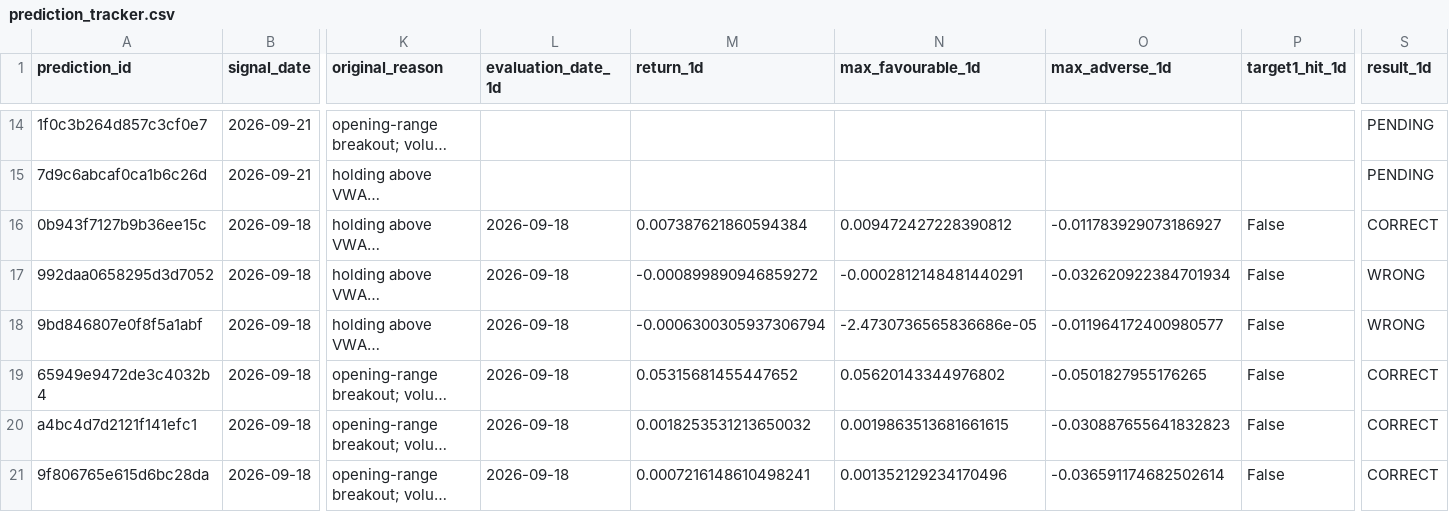
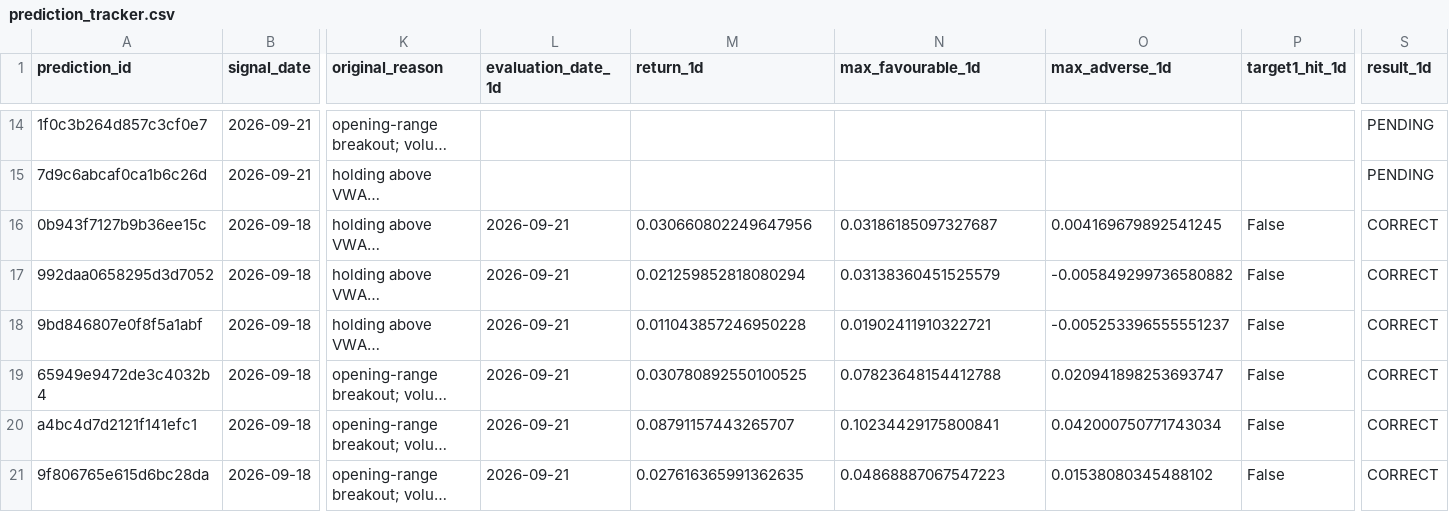
Before and after one commit to rk93/stocks-ai-analyzer, a CSV file: data/prediction_tracker.csv, drawn as a sheet; only a part is shown, gaps mark what is left out; long unchanged cells end in …; the diff names each change by its address in the sheet, - before the commit and + after, or states it on an @@ line.

```diff
--- a/data/prediction_tracker.csv
+++ b/data/prediction_tracker.csv
-L16:L21 (evaluation_date_1d): 2026-09-18
+L16:L21 (evaluation_date_1d): 2026-09-21
-M16 (return_1d): 0.007387621860594384
+M16 (return_1d): 0.030660802249647956
-N16 (max_favourable_1d): 0.009472427228390812
+N16 (max_favourable_1d): 0.03186185097327687
-O16 (max_adverse_1d): -0.011783929073186927
+O16 (max_adverse_1d): 0.004169679892541245
-M17 (return_1d): -0.000899890946859272
+M17 (return_1d): 0.021259852818080294
-N17 (max_favourable_1d): -0.0002812148481440291
+N17 (max_favourable_1d): 0.03138360451525579
-O17 (max_adverse_1d): -0.032620922384701934
+O17 (max_adverse_1d): -0.005849299736580882
-S17:S18 (result_1d): WRONG
+S17:S18 (result_1d): CORRECT
-M18 (return_1d): -0.0006300305937306794
+M18 (return_1d): 0.011043857246950228
-N18 (max_favourable_1d): -2.4730736565836686e-05
+N18 (max_favourable_1d): 0.01902411910322721
-O18 (max_adverse_1d): -0.011964172400980577
+O18 (max_adverse_1d): -0.005253396555551237
-M19 (return_1d): 0.05315681455447652
+M19 (return_1d): 0.030780892550100525
-N19 (max_favourable_1d): 0.05620143344976802
+N19 (max_favourable_1d): 0.07823648154412788
-O19 (max_adverse_1d): -0.0501827955176265
+O19 (max_adverse_1d): 0.020941898253693747
-M20 (return_1d): 0.0018253531213650032
+M20 (return_1d): 0.08791157443265707
-N20 (max_favourable_1d): 0.0019863513681661615
+N20 (max_favourable_1d): 0.10234429175800841
-O20 (max_adverse_1d): -0.030887655641832823
+O20 (max_adverse_1d): 0.042000750771743034
-M21 (return_1d): 0.0007216148610498241
+M21 (return_1d): 0.027616365991362635
-N21 (max_favourable_1d): 0.001352129234170496
+N21 (max_favourable_1d): 0.04868887067547223
-O21 (max_adverse_1d): -0.036591174682502614
+O21 (max_adverse_1d): 0.01538080345488102
```
Also changed, not shown: data/day_opportunities_history.csv, data/day_opportunities_latest.csv, 13 other files.
